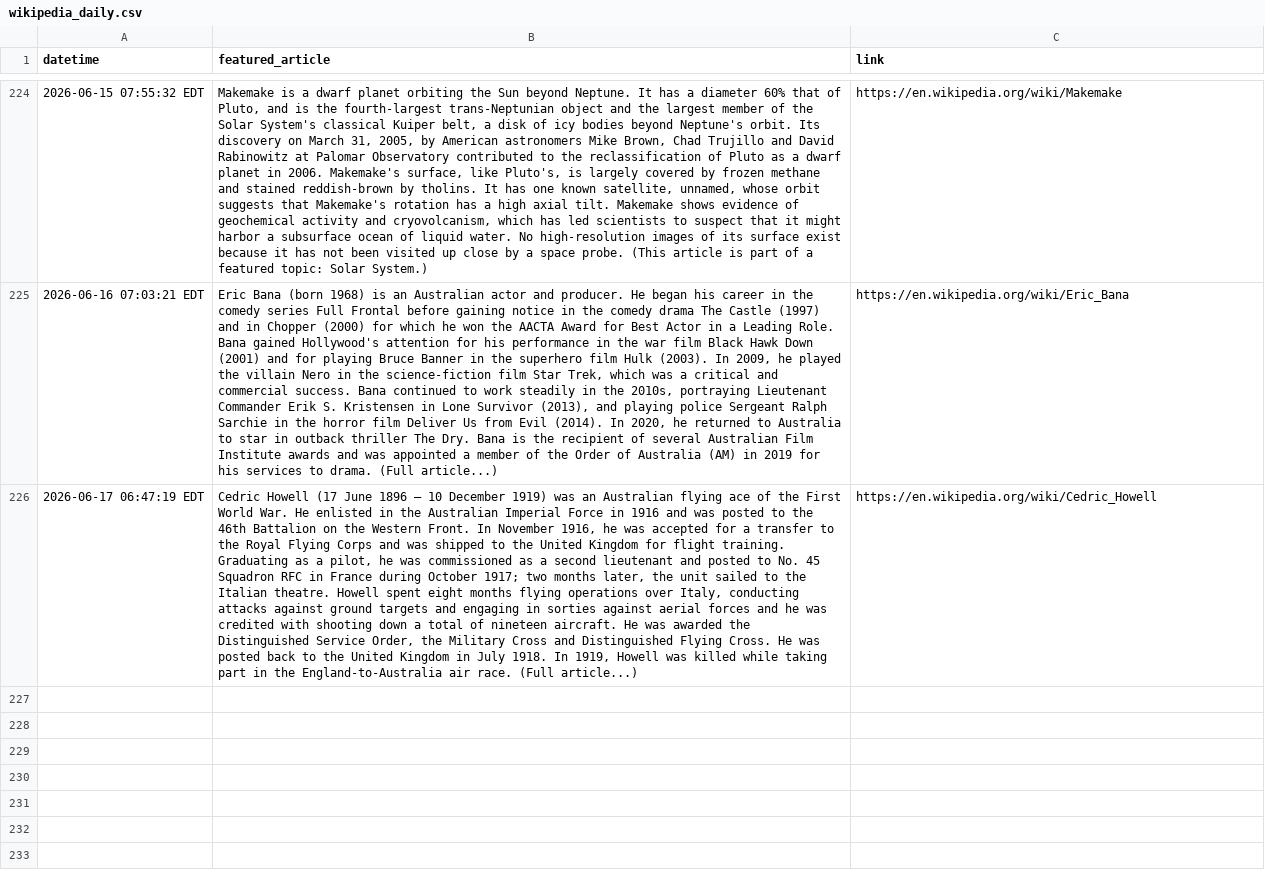
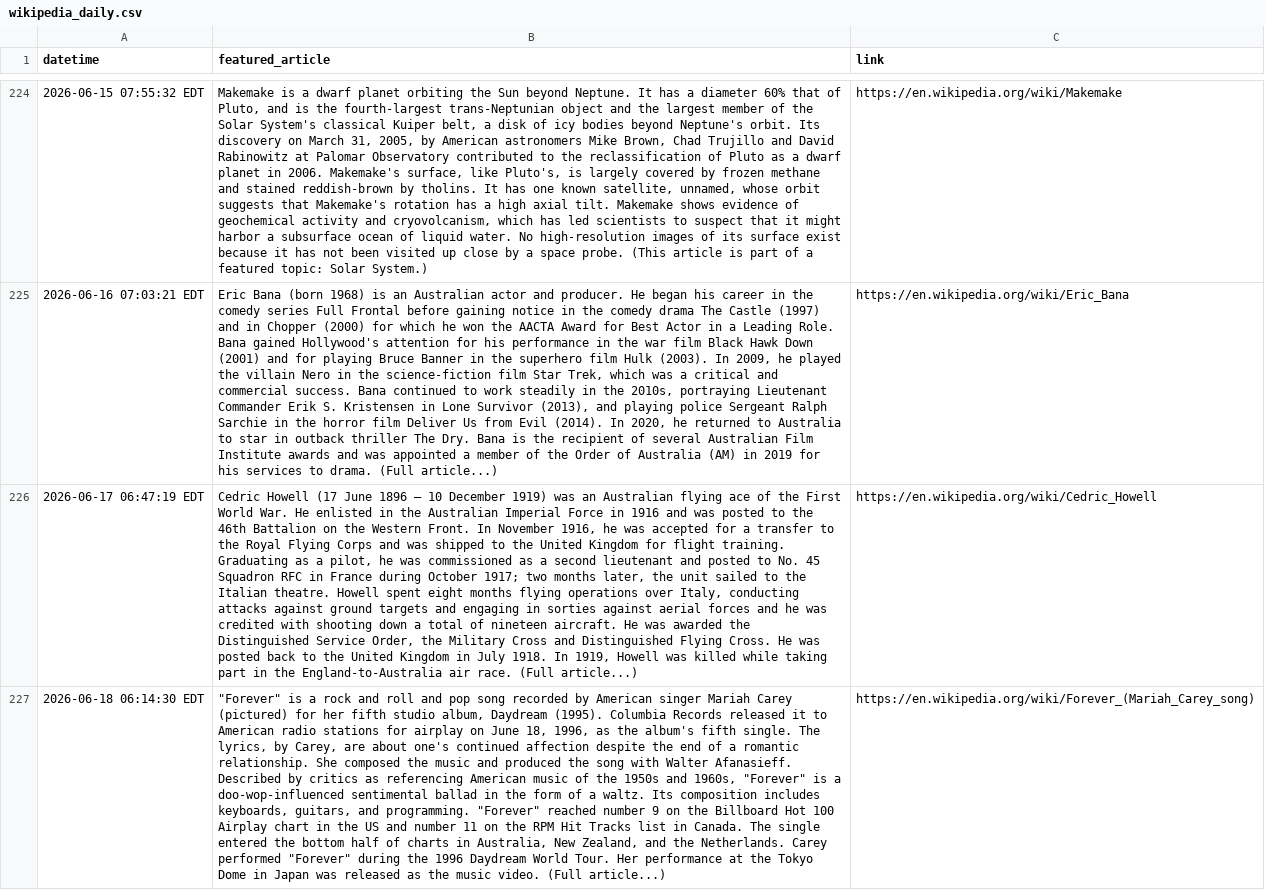
Before and after one commit to jonmccurdy/wikipedia-daily-scraper, a CSV file: data/wikipedia_daily.csv, drawn as a sheet; only a part is shown, gaps mark what is left out; the diff names each change by its address in the sheet, - before the commit and + after, or states it on an @@ line.

```diff
--- a/data/wikipedia_daily.csv
+++ b/data/wikipedia_daily.csv
+row 227: 2026-06-18 06:14:30 EDT | "Forever" is a rock and roll and pop song recorded by American singer Mariah Carey (pictured) for her fifth studio album, Daydream (1995). Columbia Records released it to American radio stations for airplay on June 18, 1996, as the album's fifth single. The lyrics, by Carey, are about one's continued affection despite the end of a romantic relationship. She composed the music and produced the song with Walter Afanasieff. Described by critics as referencing American music of the 1950s and 1960s, "Forever" is a doo-wop-influenced sentimental ballad in the form of a waltz. Its composition includes keyboards, guitars, and programming. "Forever" reached number 9 on the Billboard Hot 100 Airplay chart in the US and number 11 on the RPM Hit Tracks list in Canada. The single entered the bottom half of charts in Australia, New Zealand, and the Netherlands. Carey performed "Forever" during the 1996 Daydream World Tour. Her performance at the Tokyo Dome in Japan was released as the music video. (Full article...) | https://en.wikipedia.org/wiki/Forever_(Mariah_Carey_song)
```
